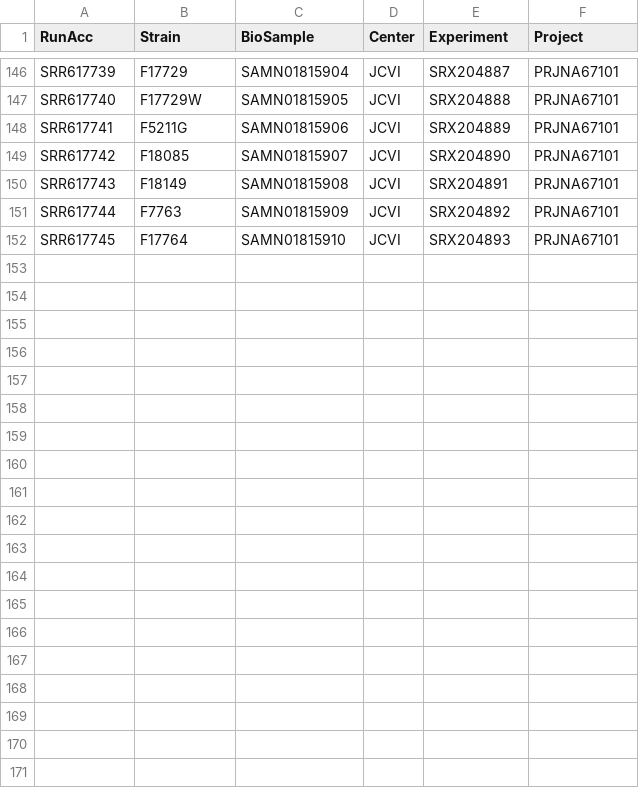
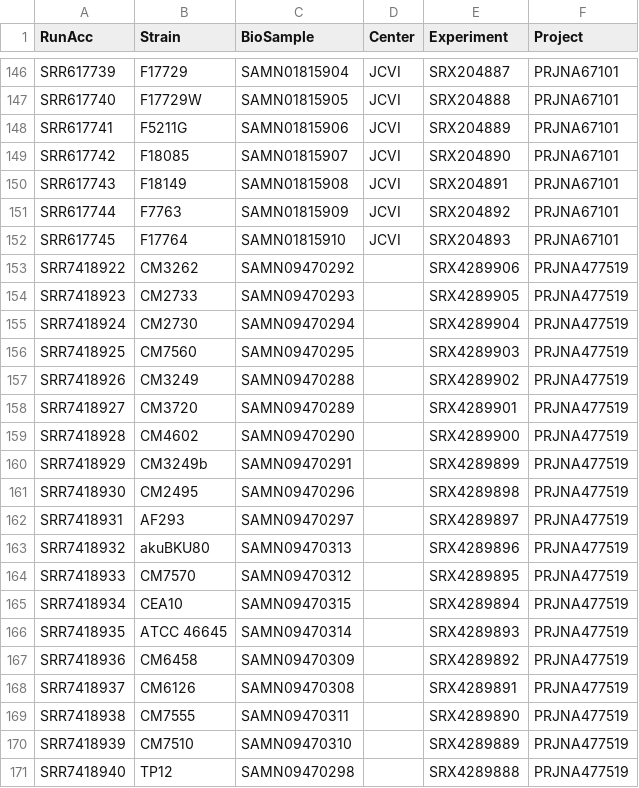
Before and after one commit to stajichlab/Afum_popgenome, a TSV file: download/sra_samples.tsv, drawn as a sheet; only a part is shown, gaps mark what is left out; the diff covers the shown part only.

Commit message:
added SRP151231

```diff
--- a/download/sra_samples.tsv
+++ b/download/sra_samples.tsv
@@ -152 +152,20 @@ SRR617744	F7763	SAMN01815909	JCVI	SRX204892	PRJNA67101
 SRR617745	F17764	SAMN01815910	JCVI	SRX204893	PRJNA67101
+SRR7418922	CM3262	SAMN09470292		SRX4289906	PRJNA477519
+SRR7418923	CM2733	SAMN09470293		SRX4289905	PRJNA477519
+SRR7418924	CM2730	SAMN09470294		SRX4289904	PRJNA477519
+SRR7418925	CM7560	SAMN09470295		SRX4289903	PRJNA477519
+SRR7418926	CM3249	SAMN09470288		SRX4289902	PRJNA477519
+SRR7418927	CM3720	SAMN09470289		SRX4289901	PRJNA477519
+SRR7418928	CM4602	SAMN09470290		SRX4289900	PRJNA477519
+SRR7418929	CM3249b	SAMN09470291		SRX4289899	PRJNA477519
+SRR7418930	CM2495	SAMN09470296		SRX4289898	PRJNA477519
+SRR7418931	AF293	SAMN09470297		SRX4289897	PRJNA477519
+SRR7418932	akuBKU80	SAMN09470313		SRX4289896	PRJNA477519
+SRR7418933	CM7570	SAMN09470312		SRX4289895	PRJNA477519
+SRR7418934	CEA10	SAMN09470315		SRX4289894	PRJNA477519
+SRR7418935	ATCC 46645	SAMN09470314		SRX4289893	PRJNA477519
+SRR7418936	CM6458	SAMN09470309		SRX4289892	PRJNA477519
+SRR7418937	CM6126	SAMN09470308		SRX4289891	PRJNA477519
+SRR7418938	CM7555	SAMN09470311		SRX4289890	PRJNA477519
+SRR7418939	CM7510	SAMN09470310		SRX4289889	PRJNA477519
+SRR7418940	TP12	SAMN09470298		SRX4289888	PRJNA477519
```
Also changed, not shown: 9 added rows elsewhere in this file.
